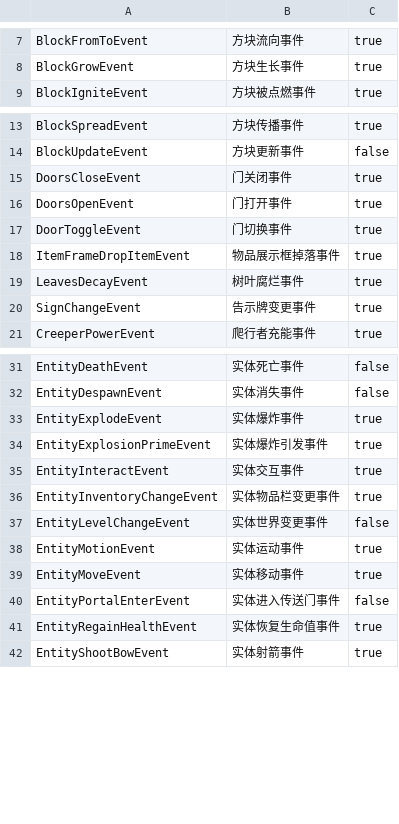
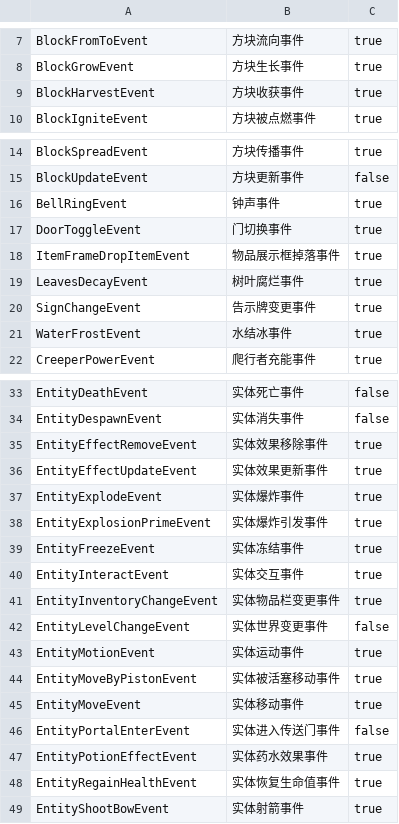
Before and after one commit to AXDATeam/master, a CSV file: api/v2/dev/events.csv, drawn as a sheet; only a part is shown, gaps mark what is left out; the diff covers the shown part only.

```diff
--- a/api/v2/dev/events.csv
+++ b/api/v2/dev/events.csv
@@ -8,2 +8,3 @@ BlockFromToEvent,方块流向事件,true
 BlockGrowEvent,方块生长事件,true
+BlockHarvestEvent,方块收获事件,true
 BlockIgniteEvent,方块被点燃事件,true
@@ -14,4 +15,3 @@ BlockSpreadEvent,方块传播事件,true
 BlockUpdateEvent,方块更新事件,false
-DoorsCloseEvent,门关闭事件,true
-DoorsOpenEvent,门打开事件,true
+BellRingEvent,钟声事件,true
 DoorToggleEvent,门切换事件,true
@@ -20,2 +20,3 @@ LeavesDecayEvent,树叶腐烂事件,true
 SignChangeEvent,告示牌变更事件,true
+WaterFrostEvent,水结冰事件,true
 CreeperPowerEvent,爬行者充能事件,true
@@ -32,4 +34,7 @@ EntityDeathEvent,实体死亡事件,false
 EntityDespawnEvent,实体消失事件,false
+EntityEffectRemoveEvent,实体效果移除事件,true
+EntityEffectUpdateEvent,实体效果更新事件,true
 EntityExplodeEvent,实体爆炸事件,true
 EntityExplosionPrimeEvent,实体爆炸引发事件,true
+EntityFreezeEvent,实体冻结事件,true
 EntityInteractEvent,实体交互事件,true
@@ -38,4 +43,6 @@ EntityLevelChangeEvent,实体世界变更事件,false
 EntityMotionEvent,实体运动事件,true
+EntityMoveByPistonEvent,实体被活塞移动事件,true
 EntityMoveEvent,实体移动事件,true
 EntityPortalEnterEvent,实体进入传送门事件,false
+EntityPotionEffectEvent,实体药水效果事件,true
 EntityRegainHealthEvent,实体恢复生命值事件,true
```
Also changed, not shown: 49 added rows elsewhere in this file.
